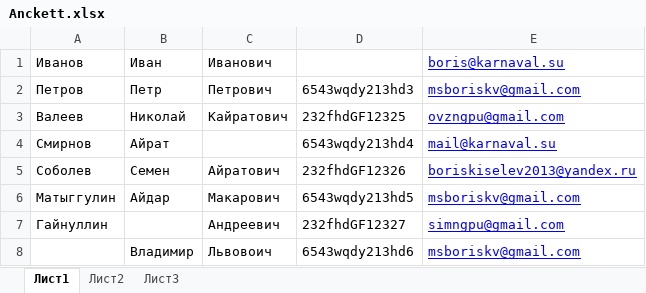
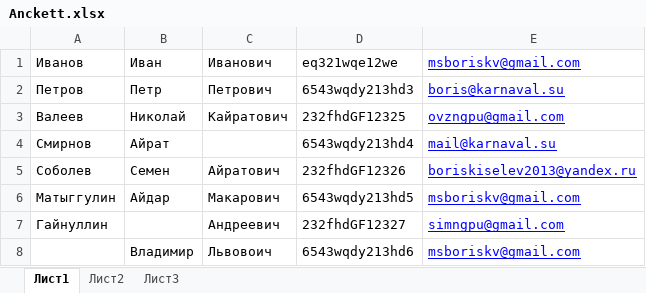
Before and after one commit to msboriskv/Sertificate, an Excel workbook: Anckett.xlsx, sheet Лист1, drawn as a sheet; values as stored, in another font and other column widths than the file's, no borders; the diff names each change by its address in the sheet, - before the commit and + after, or states it on an @@ line.

```diff
--- a/Anckett.xlsx (sheet Лист1)
+++ b/Anckett.xlsx (sheet Лист1)
-D1: (empty)
+D1: eq321wqe12we
-E1: boris@karnaval.su
+E1: msboriskv@gmail.com
-E2: msboriskv@gmail.com
+E2: boris@karnaval.su
```
Also changed, not shown: sheet Лист2, 1 other file.
